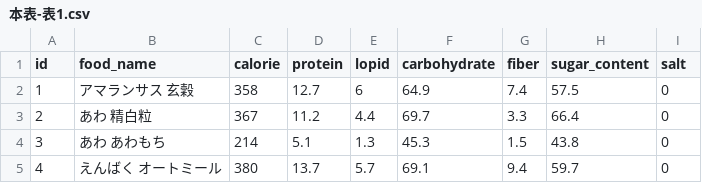
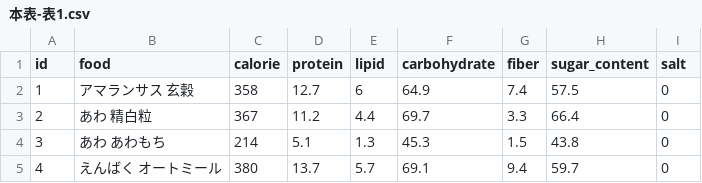
Before and after one commit to takuo-maeda/calculate_calorie_app, a CSV file: db/本表-表1.csv, drawn as a sheet; only a part is shown.

```diff
--- a/db/本表-表1.csv
+++ b/db/本表-表1.csv
@@ -1,2 +1,2 @@
-id,food_name,calorie,protein,lopid,carbohydrate,fiber,sugar_content,salt
+id,food,calorie,protein,lipid,carbohydrate,fiber,sugar_content,salt
 1,アマランサス　玄穀　,358,12.7,6,64.9,7.4,57.5,0
```
Also changed, not shown: 4 other files.
